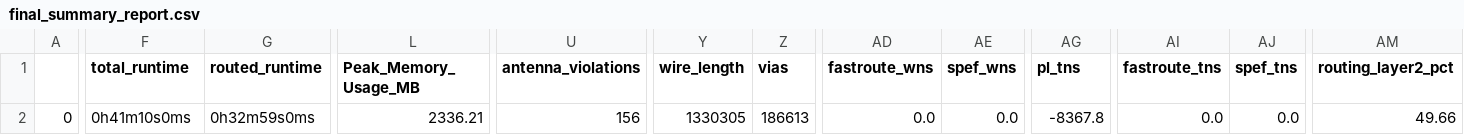
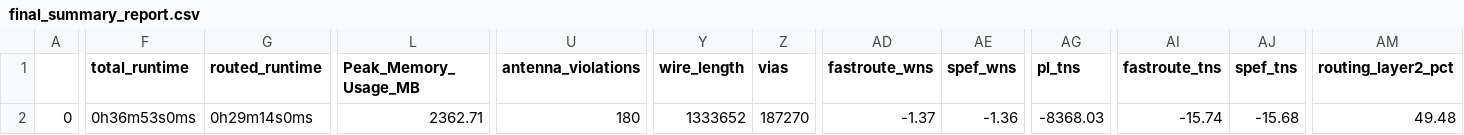
Before and after one commit to dineshannayya/riscduino_qcore, a CSV file: signoff/ycr_core_top/final_summary_report.csv, drawn as a sheet; only a part is shown, gaps mark what is left out; the diff covers the shown part only; the diff names each change by its address in the sheet, - before the commit and + after, or states it on an @@ line.

Commit message:
ycr core timing cleanup

```diff
--- a/signoff/ycr_core_top/final_summary_report.csv
+++ b/signoff/ycr_core_top/final_summary_report.csv
-F2 (total_runtime): 0h41m10s0ms
+F2 (total_runtime): 0h36m53s0ms
-G2 (routed_runtime): 0h32m59s0ms
+G2 (routed_runtime): 0h29m14s0ms
-L2 (Peak_Memory_Usage_MB): 2336.21
+L2 (Peak_Memory_Usage_MB): 2362.71
-U2 (antenna_violations): 156
+U2 (antenna_violations): 180
-Y2 (wire_length): 1330305
+Y2 (wire_length): 1333652
-Z2 (vias): 186613
+Z2 (vias): 187270
-AD2 (fastroute_wns): 0.0
+AD2 (fastroute_wns): -1.37
-AE2 (spef_wns): 0.0
+AE2 (spef_wns): -1.36
-AG2 (pl_tns): -8367.8
+AG2 (pl_tns): -8368.03
-AI2 (fastroute_tns): 0.0
+AI2 (fastroute_tns): -15.74
-AJ2 (spef_tns): 0.0
+AJ2 (spef_tns): -15.68
-AM2 (routing_layer2_pct): 49.66
+AM2 (routing_layer2_pct): 49.48
```
Also changed, not shown: 4 edited cells elsewhere in this file, signoff/pinmux/final_summary_report.csv, signoff/user_project_wrapper/final_summary_report.csv, 16 other files.
